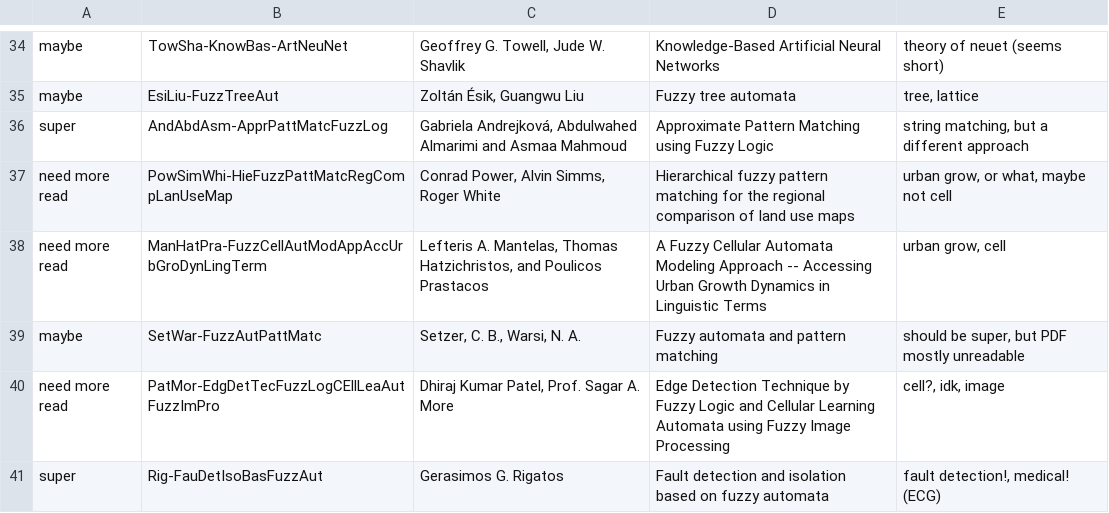
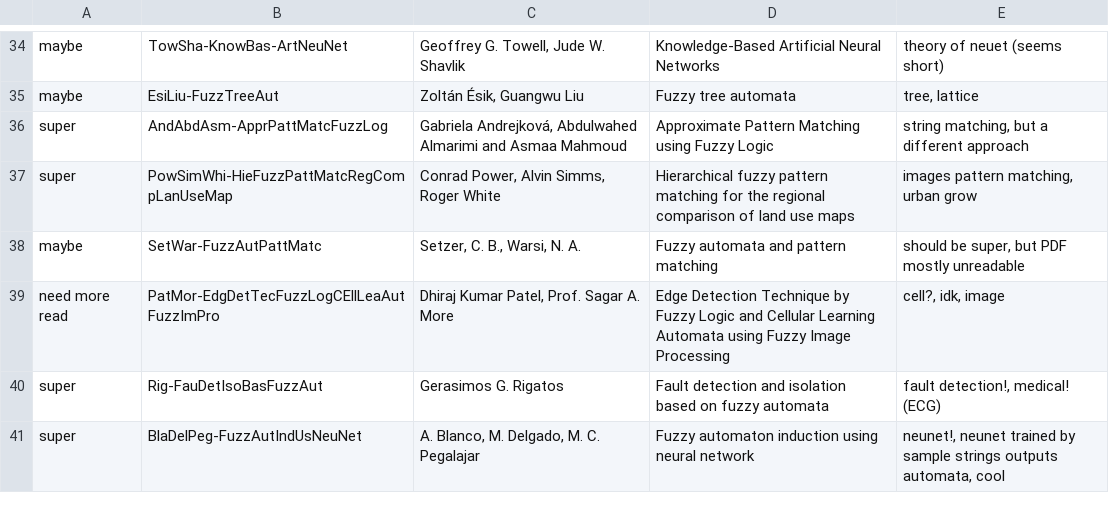
Before and after one commit to Nagarjune1/fap-diplom, a CSV file: theory/resources-notes.csv, drawn as a sheet; only a part is shown, gaps mark what is left out; the shorter side is filled out with more unchanged rows.

Commit message:
Somehow completed subsection "Problém růstu města"
	- compledted text
		- with some examples
	- added images (copied from cited paper)
	- needs review(!)
		- did not read

```diff
--- a/theory/resources-notes.csv
+++ b/theory/resources-notes.csv
@@ -36,4 +36,3 @@ maybe	EsiLiu-FuzzTreeAut	Zoltán Ésik, Guangwu Liu	Fuzzy tree automata	tree, la
 super	AndAbdAsm-ApprPattMatcFuzzLog	Gabriela Andrejková, Abdulwahed Almarimi and Asmaa Mahmoud	Approximate Pattern Matching using Fuzzy Logic	string matching,  but a different approach
-need more read	PowSimWhi-HieFuzzPattMatcRegCompLanUseMap	Conrad Power, Alvin Simms, Roger White	Hierarchical fuzzy pattern matching for the regional comparison of land use maps	urban grow, or what, maybe not cell
-need more read	ManHatPra-FuzzCellAutModAppAccUrbGroDynLingTerm	Lefteris A. Mantelas, Thomas Hatzichristos, and Poulicos Prastacos	A Fuzzy Cellular Automata Modeling Approach -- Accessing Urban Growth Dynamics in Linguistic Terms	urban grow, cell
+super	PowSimWhi-HieFuzzPattMatcRegCompLanUseMap	Conrad Power, Alvin Simms, Roger White	Hierarchical fuzzy pattern matching for the regional comparison of land use maps	images pattern matching, urban grow
 maybe	SetWar-FuzzAutPattMatc	Setzer, C. B., Warsi, N. A.	Fuzzy automata and pattern matching	should be super, but PDF mostly unreadable
```
Also changed, not shown: theory/new-resouces.csv, 22 other files.
